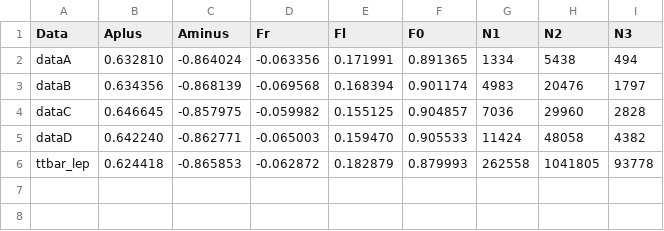
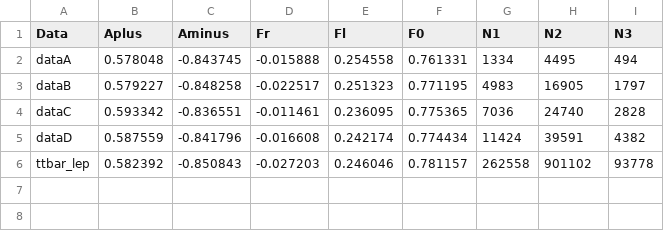
Before and after one commit to anas2660/BSc-document, a CSV file: TTbarAnalysis/angular_asymmetries_generated.csv, drawn as a sheet; only a part is shown; the diff covers the shown part only.

Commit message:
update csv

```diff
--- a/TTbarAnalysis/angular_asymmetries_generated.csv
+++ b/TTbarAnalysis/angular_asymmetries_generated.csv
@@ -2,6 +2,6 @@ Data,   Aplus,      Aminus,     Fr,         Fl,         F0,         	N1,     N2,
-dataA, 	0.632810, 	-0.864024, 	-0.063356, 	0.171991, 	0.891365, 		1334, 	5438, 	 494
-dataB, 	0.634356, 	-0.868139, 	-0.069568, 	0.168394, 	0.901174, 		4983, 	20476,	 1797
-dataC, 	0.646645, 	-0.857975, 	-0.059982, 	0.155125, 	0.904857, 		7036, 	29960,	 2828
-dataD, 	0.642240, 	-0.862771, 	-0.065003, 	0.159470, 	0.905533, 		11424, 	48058,	 4382
-ttbar_lep, 	0.624418, 	-0.865853, 	-0.062872, 	0.182879, 	0.879993, 	262558, 1041805, 93778
+dataA, 	0.578048, 	-0.843745, 	-0.015888, 	0.254558, 	0.761331, 	1334, 	4495, 	494
+dataB, 	0.579227, 	-0.848258, 	-0.022517, 	0.251323, 	0.771195, 	4983, 	16905, 	1797
+dataC, 	0.593342, 	-0.836551, 	-0.011461, 	0.236095, 	0.775365, 	7036, 	24740, 	2828
+dataD, 	0.587559, 	-0.841796, 	-0.016608, 	0.242174, 	0.774434, 	11424, 	39591, 	4382
+ttbar_lep, 	0.582392, 	-0.850843, 	-0.027203, 	0.246046, 	0.781157, 	262558, 	901102, 	93778
 
```
Also changed, not shown: 36 edited cells elsewhere in this file.
